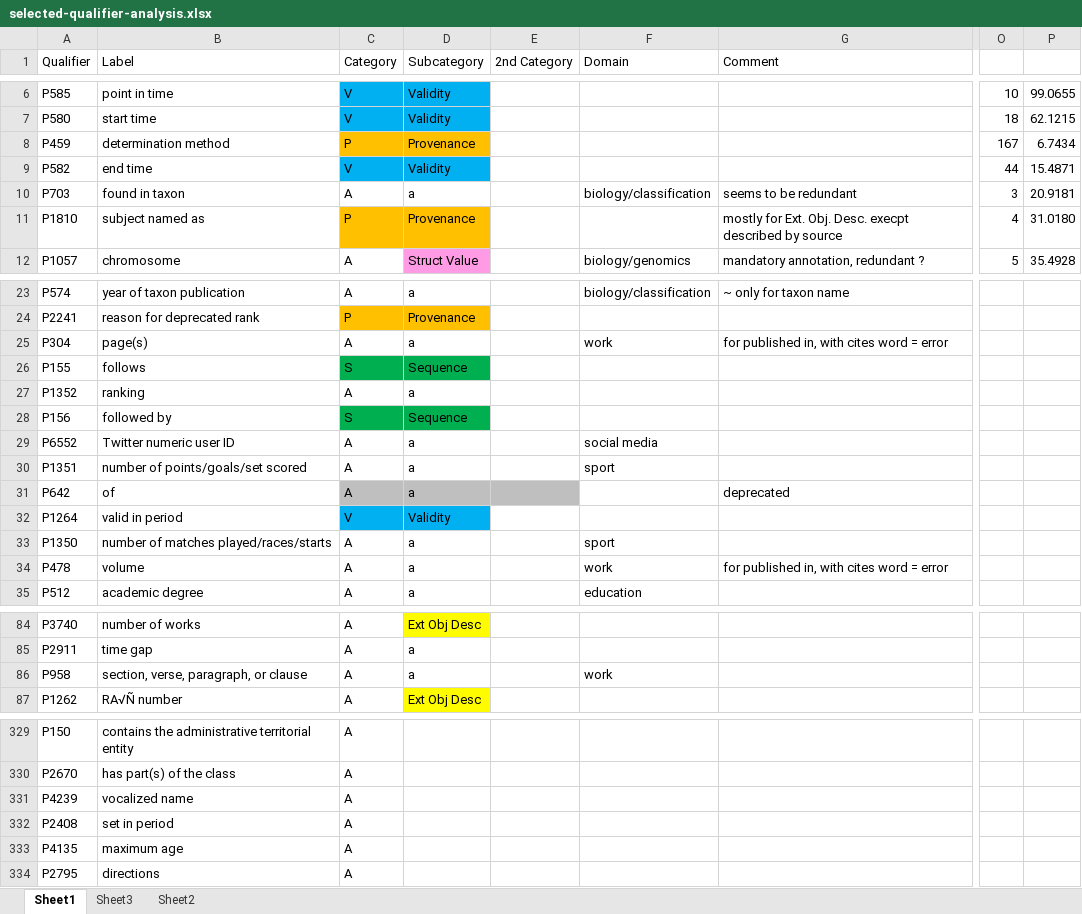
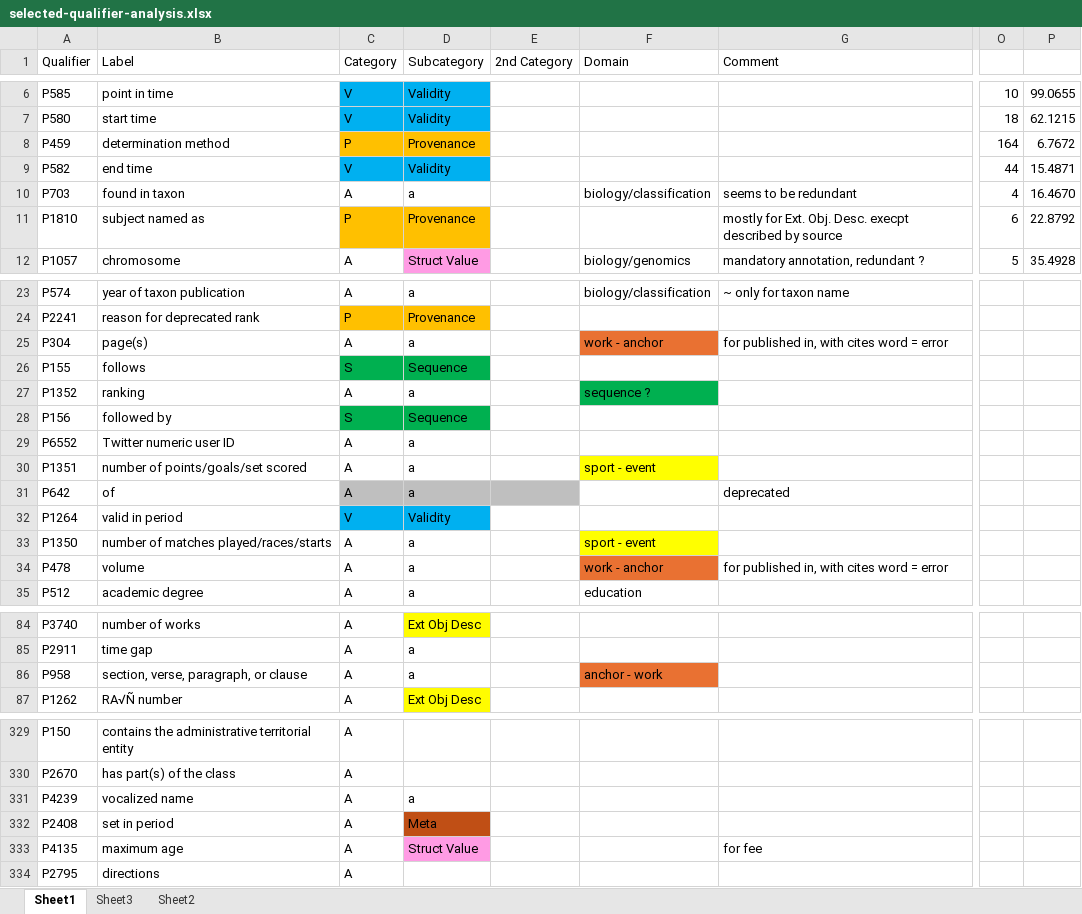
Before and after one commit to cui-ke/wikidata-qualifiers, an Excel workbook: stats/2023-10-25/selected-qualifier-analysis.xlsx, sheet Sheet1, drawn as a sheet; only a part is shown, gaps mark what is left out; values as stored, in another font and other column widths than the file's, no borders; charts and pictures and conditional formats not drawn; the diff covers the shown part only; the diff names each change by its address in the sheet, - before the commit and + after, or states it on an @@ line.

Commit message:
comments added

```diff
--- a/stats/2023-10-25/selected-qualifier-analysis.xlsx (sheet Sheet1)
+++ b/stats/2023-10-25/selected-qualifier-analysis.xlsx (sheet Sheet1)
-O8: 167
+O8: 164
-P8: 6.7434
+P8: 6.7672
-O10: 3
+O10: 4
-P10: 20.9181
+P10: 16.4670
-O11: 4
+O11: 6
-P11: 31.0180
+P11: 22.8792
-F25 (Domain): work
+F25 (Domain): work - anchor
-F25 fill: none
+F25 fill: #E97132
-F27 (Domain): (empty)
+F27 (Domain): sequence ?
-F27 fill: none
+F27 fill: #00B050
-F29 (Domain): social media
+F29 (Domain): (empty)
-F30 (Domain): sport
+F30 (Domain): sport - event
-F30 fill: none
+F30 fill: #FFFF00
-F33 (Domain): sport
+F33 (Domain): sport - event
-F33 fill: none
+F33 fill: #FFFF00
-F34 (Domain): work
+F34 (Domain): work - anchor
-F34 fill: none
+F34 fill: #E97132
-F86 (Domain): work
+F86 (Domain): anchor - work
-F86 fill: none
+F86 fill: #E97132
-D331 (Subcategory): (empty)
+D331 (Subcategory): a
-D332 (Subcategory): (empty)
+D332 (Subcategory): Meta
-D332 fill: none
+D332 fill: #C04F15
-D333 (Subcategory): (empty)
+D333 (Subcategory): Struct Value
-D333 fill: none
+D333 fill: #FF9BE4
-G333 (Comment): (empty)
+G333 (Comment): for fee
```
Also changed, not shown: 4 edited cells and cell formats elsewhere in this sheet, charts or pictures, 14 other files.
